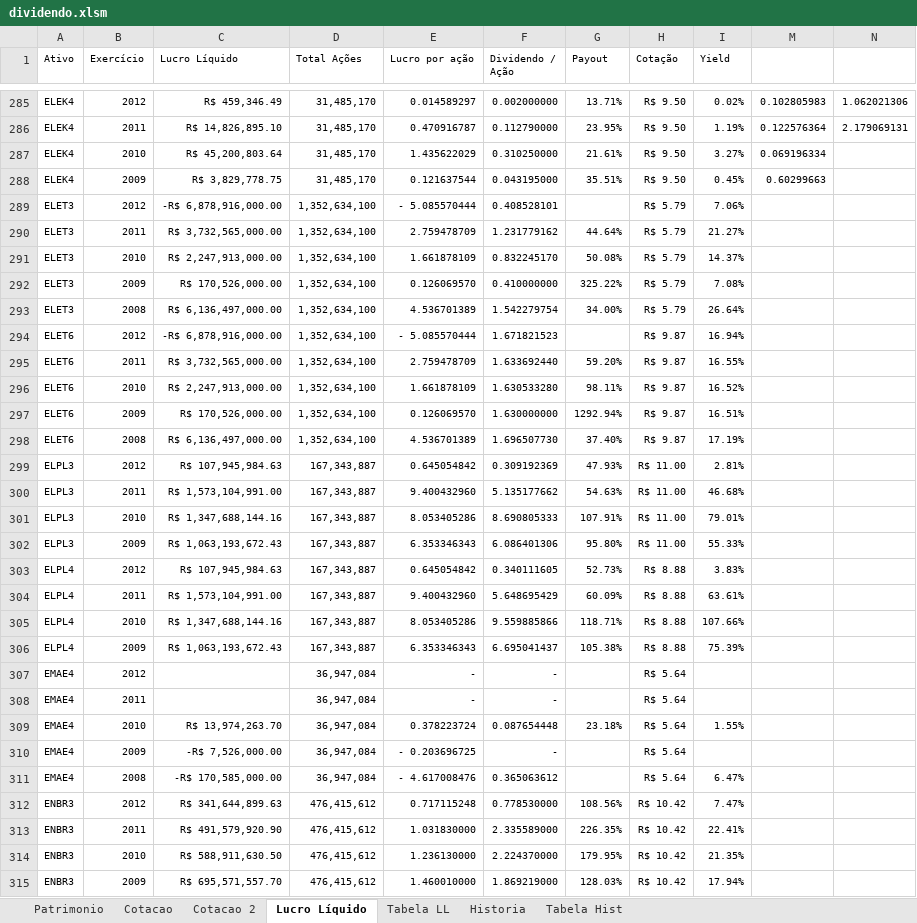
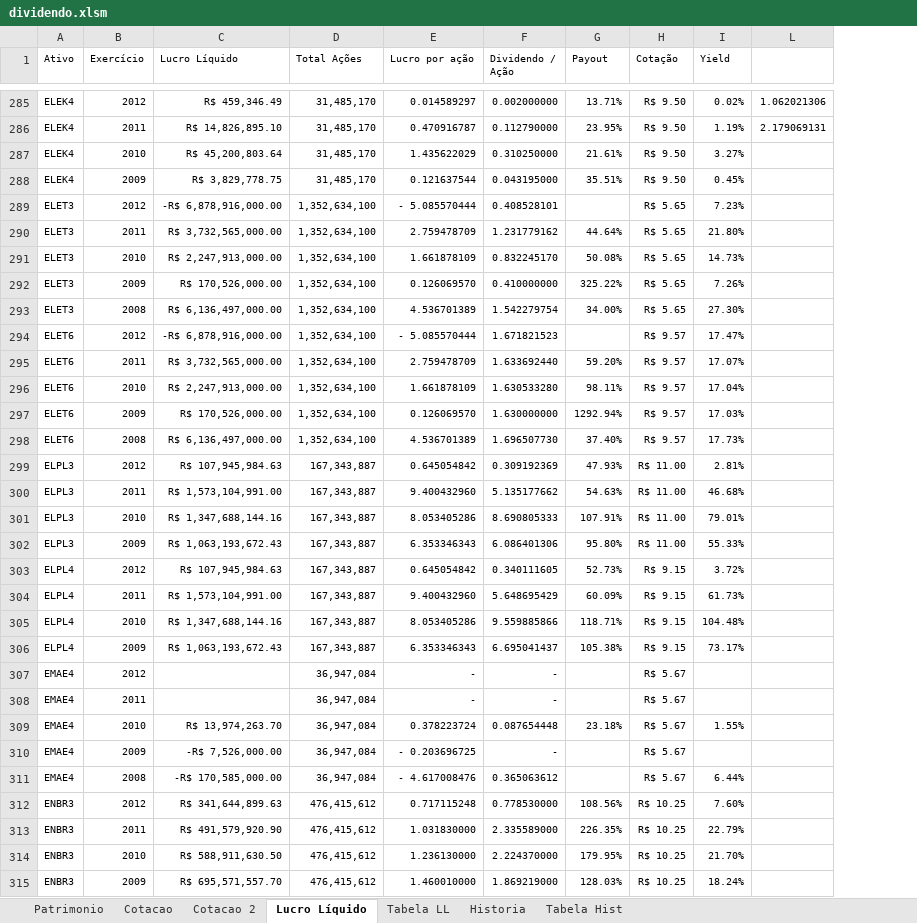
Before and after one commit to bengelbert/ifsc, an Excel workbook: stocks/dividendo.xlsm, sheet Lucro Líquido, drawn as a sheet; only a part is shown, gaps mark what is left out; values as stored, in another font and other column widths than the file's, no borders; table styles not drawn; the diff covers the shown part only; the diff names each change by its address in the sheet, - before the commit and + after, or states it on an @@ line.

```diff
--- a/stocks/dividendo.xlsm (sheet Lucro Líquido)
+++ b/stocks/dividendo.xlsm (sheet Lucro Líquido)
-column M, rows 285-288: 0.102805983 | 0.122576364 | 0.069196334 | 0.60299663
-H289:H293 (Cotação): R$ 5.79
+H289:H293 (Cotação): R$ 5.65
-I289 (Yield): 7.06%
+I289 (Yield): 7.23%
-I290 (Yield): 21.27%
+I290 (Yield): 21.80%
-I291 (Yield): 14.37%
+I291 (Yield): 14.73%
-I292 (Yield): 7.08%
+I292 (Yield): 7.26%
-I293 (Yield): 26.64%
+I293 (Yield): 27.30%
-H294:H298 (Cotação): R$ 9.87
+H294:H298 (Cotação): R$ 9.57
-I294 (Yield): 16.94%
+I294 (Yield): 17.47%
-I295 (Yield): 16.55%
+I295 (Yield): 17.07%
-I296 (Yield): 16.52%
+I296 (Yield): 17.04%
-I297 (Yield): 16.51%
+I297 (Yield): 17.03%
-I298 (Yield): 17.19%
+I298 (Yield): 17.73%
-H303:H306 (Cotação): R$ 8.88
+H303:H306 (Cotação): R$ 9.15
-I303 (Yield): 3.83%
+I303 (Yield): 3.72%
-I304 (Yield): 63.61%
+I304 (Yield): 61.73%
-I305 (Yield): 107.66%
+I305 (Yield): 104.48%
-I306 (Yield): 75.39%
+I306 (Yield): 73.17%
-H307:H311 (Cotação): R$ 5.64
+H307:H311 (Cotação): R$ 5.67
-I311 (Yield): 6.47%
+I311 (Yield): 6.44%
-H312:H315 (Cotação): R$ 10.42
+H312:H315 (Cotação): R$ 10.25
-I312 (Yield): 7.47%
+I312 (Yield): 7.60%
-I313 (Yield): 22.41%
+I313 (Yield): 22.79%
-I314 (Yield): 21.35%
+I314 (Yield): 21.70%
-I315 (Yield): 17.94%
+I315 (Yield): 18.24%
```
Also changed, not shown: 671 edited cells elsewhere in this sheet, sheet Patrimonio, sheet Tabela LL, sheet Cotacao, sheet Cotacao 2, formulas that keep their value, hidden cells.
